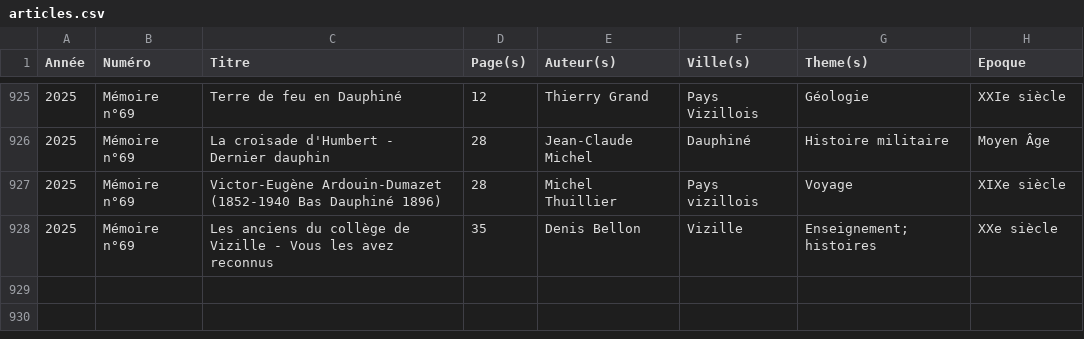
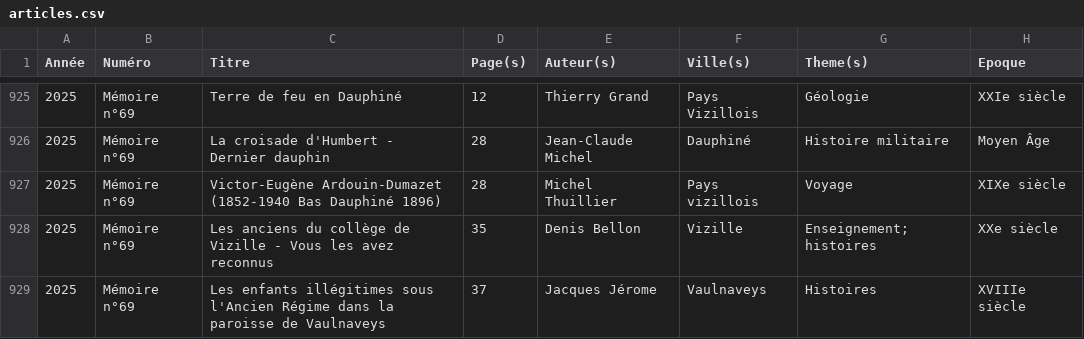
Before and after one commit to mich59139/AHPV, a CSV file: data/articles.csv, drawn as a sheet; only a part is shown, gaps mark what is left out.

Commit message:
Mise à jour du catalogue des articles

```diff
--- a/data/articles.csv
+++ b/data/articles.csv
@@ -928 +928,2 @@ Année,Numéro,Titre,Page(s),Auteur(s),Ville(s),Theme(s),Epoque
 2025,Mémoire n°69,Les anciens du collège de Vizille - Vous les avez reconnus,35,Denis Bellon,Vizille,Enseignement; histoires,XXe siècle
+2025,Mémoire n°69,Les enfants illégitimes sous l'Ancien Régime dans la paroisse de Vaulnaveys,37,Jacques Jérome,Vaulnaveys,Histoires,XVIIIe siècle
```
